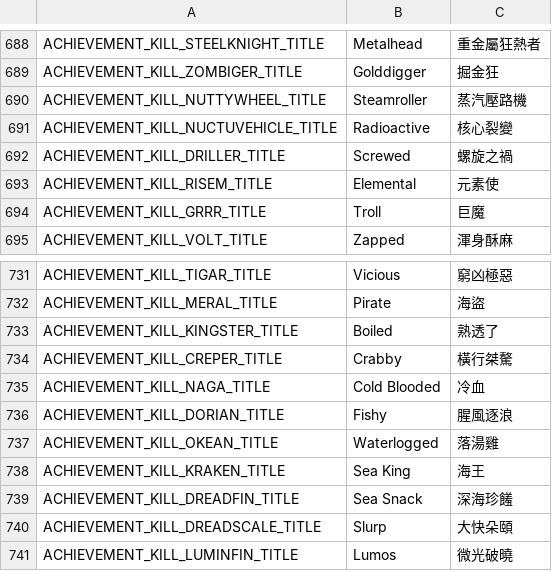
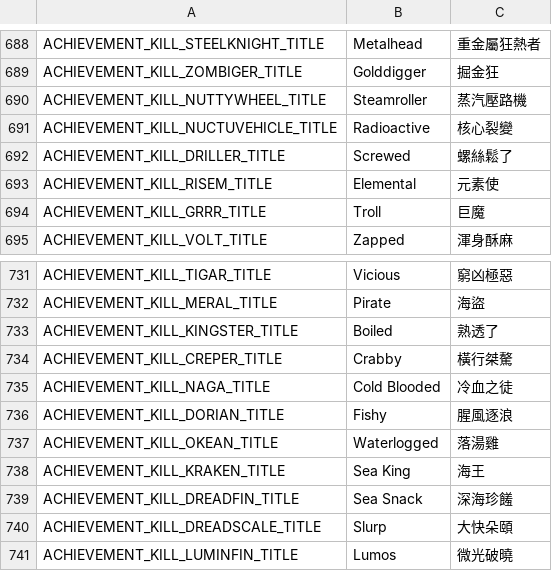
Before and after one commit to Gala-Lab/Flyff-Universe-Translations, a CSV file: Traditional_Chinese/Achievements.csv, drawn as a sheet; only a part is shown, gaps mark what is left out; the diff covers the shown part only.

```diff
--- a/Traditional_Chinese/Achievements.csv
+++ b/Traditional_Chinese/Achievements.csv
@@ -691,3 +691,3 @@ ACHIEVEMENT_KILL_NUTTYWHEEL_TITLE,Steamroller,蒸汽壓路機
 ACHIEVEMENT_KILL_NUCTUVEHICLE_TITLE,Radioactive,核心裂變
-ACHIEVEMENT_KILL_DRILLER_TITLE,Screwed,螺旋之禍
+ACHIEVEMENT_KILL_DRILLER_TITLE,Screwed,螺絲鬆了
 ACHIEVEMENT_KILL_RISEM_TITLE,Elemental,元素使
@@ -734,3 +734,3 @@ ACHIEVEMENT_KILL_KINGSTER_TITLE,Boiled,熟透了
 ACHIEVEMENT_KILL_CREPER_TITLE,Crabby,橫行桀驁
-ACHIEVEMENT_KILL_NAGA_TITLE,Cold Blooded,冷血
+ACHIEVEMENT_KILL_NAGA_TITLE,Cold Blooded,冷血之徒
 ACHIEVEMENT_KILL_DORIAN_TITLE,Fishy,腥風逐浪
```
Also changed, not shown: 19 edited cells elsewhere in this file.
